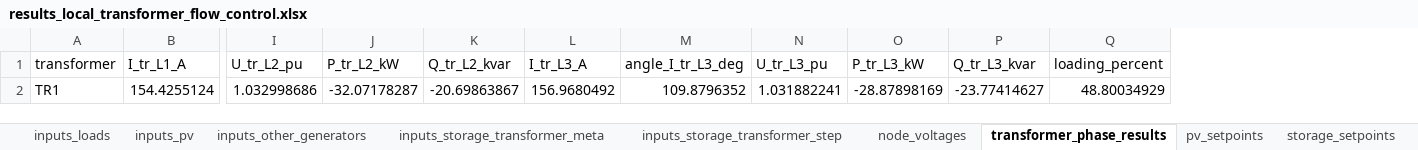
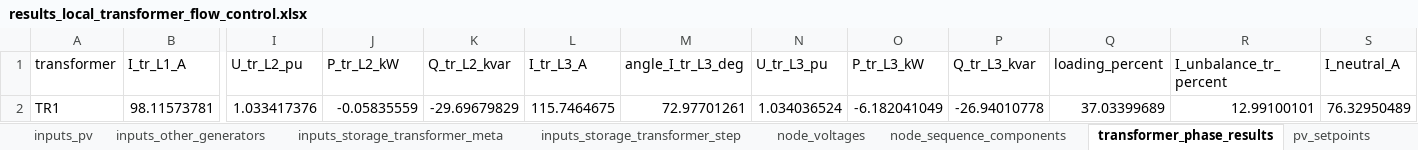
Before and after one commit to dprzepiorka/ZET26, an Excel workbook: results_local_transformer_flow_control.xlsx, sheet transformer_phase_results, drawn as a sheet; only a part is shown, gaps mark what is left out; values as stored, in another font and other column widths than the file's, no borders; removed rows and columns are numbered as before the commit, all else as after; rows hold the shown columns only; the diff names each change by its address in the sheet, - before the commit and + after, or states it on an @@ line.

```diff
--- a/results_local_transformer_flow_control.xlsx (sheet transformer_phase_results)
+++ b/results_local_transformer_flow_control.xlsx (sheet transformer_phase_results)
+sheet tab: node_sequence_components
+column R (I_unbalance_tr_percent), empty
+column S (I_neutral_A), empty
-row 2: TR1 | 154.4255124 | 1.032998686 | -32.07178287 | -20.69863867 | 156.9680492 | 109.8796352 | 1.031882241 | -28.87898169 | -23.77414627 | 48.80034929
+row 2: TR1 | 98.11573781 | 1.033417376 | -0.05835559 | -29.69679829 | 115.7464675 | 72.97701261 | 1.034036524 | -6.182041049 | -26.94010778 | 37.03399689 | 12.99100101 | 76.32950489
```
Also changed, not shown: sheet loadflow_attempts, sheet node_voltages, sheet phase_search_history, sheet branch_losses, sheet pv_setpoints, sheet iteration_history, 3 more sheets, other sheet tabs, results_base_case.xlsx, results_local_voltage_control.xlsx, 12 other files.
